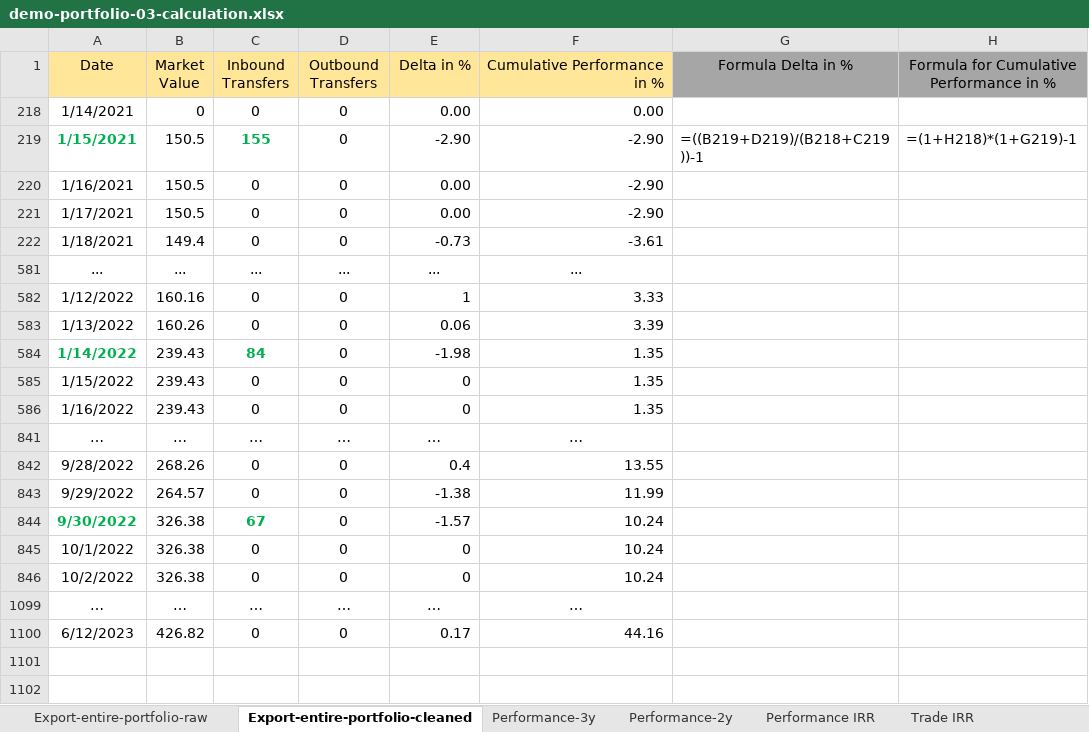
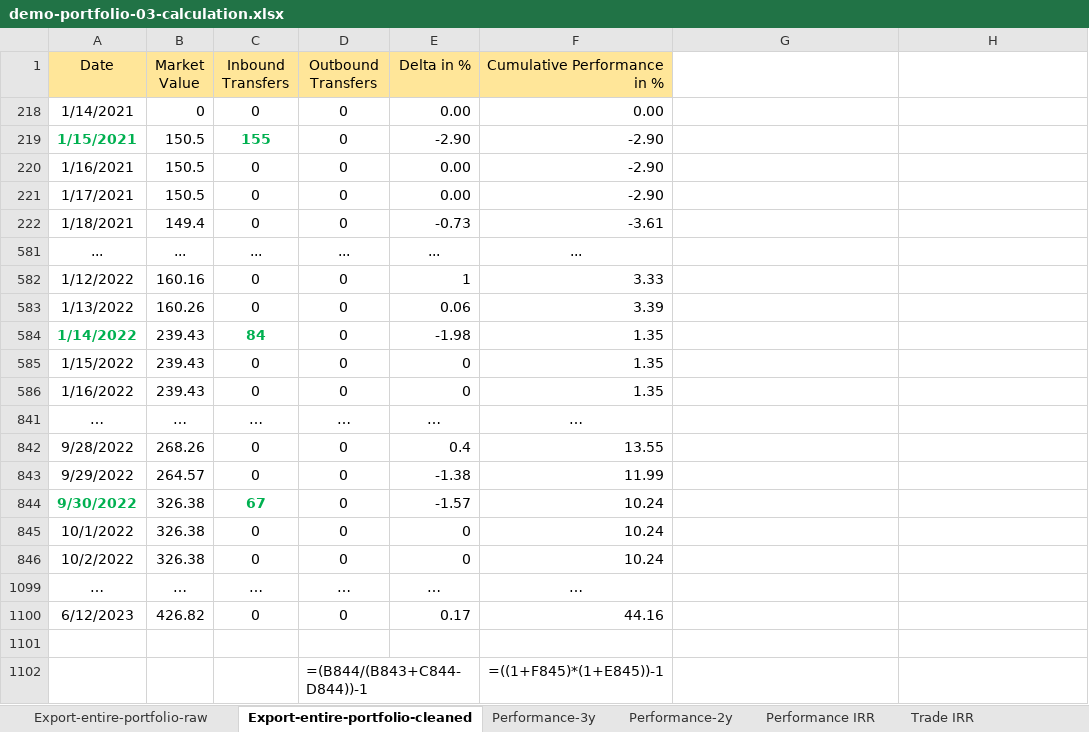
Before and after one commit to portfolio-performance/portfolio-help, an Excel workbook: docs/en/assets/demo-portfolio-03-calculation.xlsx, sheet Export-entire-portfolio-cleaned, drawn as a sheet; values as stored, in another font and other column widths than the file's, no borders; charts and pictures not drawn; the diff names each change by its address in the sheet, - before the commit and + after, or states it on an @@ line.

Commit message:
adding security-transfer.md and updating concepts > performance

```diff
--- a/docs/en/assets/demo-portfolio-03-calculation.xlsx (sheet Export-entire-portfolio-cleaned)
+++ b/docs/en/assets/demo-portfolio-03-calculation.xlsx (sheet Export-entire-portfolio-cleaned)
-G1: Formula Delta in %
+G1: (empty)
-G1:H1 fill: #A6A6A6
+G1:H1 fill: none
-H1: Formula for Cumulative Performance in %
+H1: (empty)
-G219: =((B219+D219)/(B218+C219))-1
+G219: (empty)
-H219: =(1+H218)*(1+G219)-1
+H219: (empty)
+row 1101: (empty)
+row 1102:  |  |  | =(B844/(B843+C844-D844))-1 |  | =((1+F845)*(1+E845))-1
```
Also changed, not shown: sheet TTWROR-security, sheet Export-entire-portfolio-raw, sheet TTWROR, other sheet tabs, formulas that keep their value, hidden cells, charts or pictures, 30 other files.
